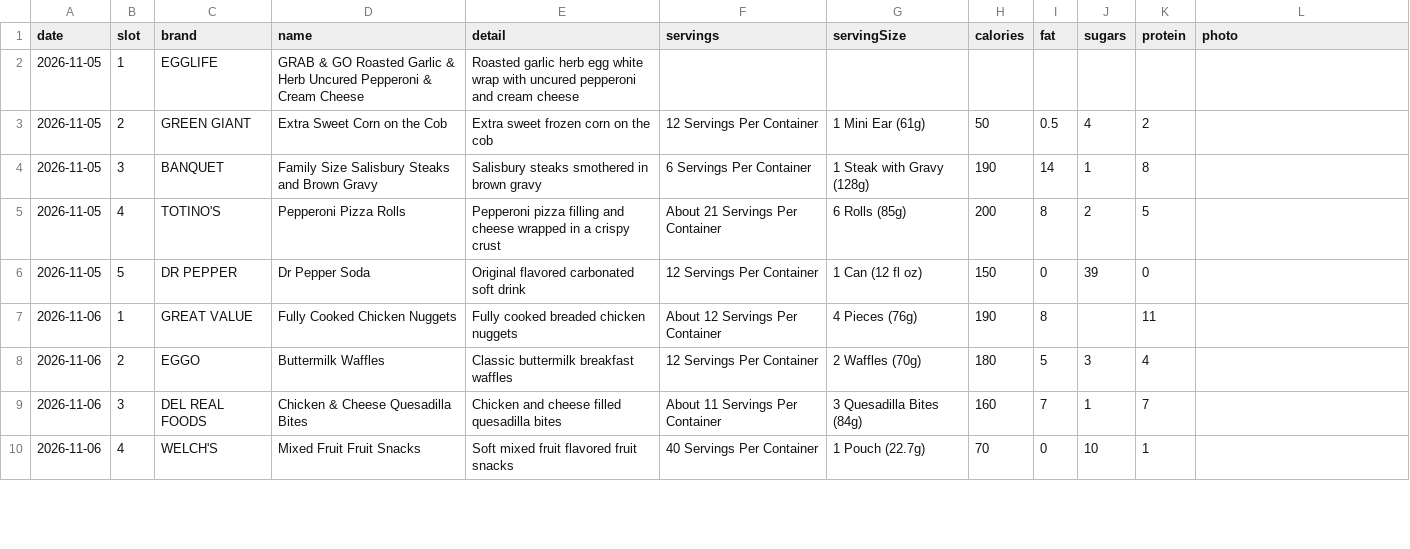
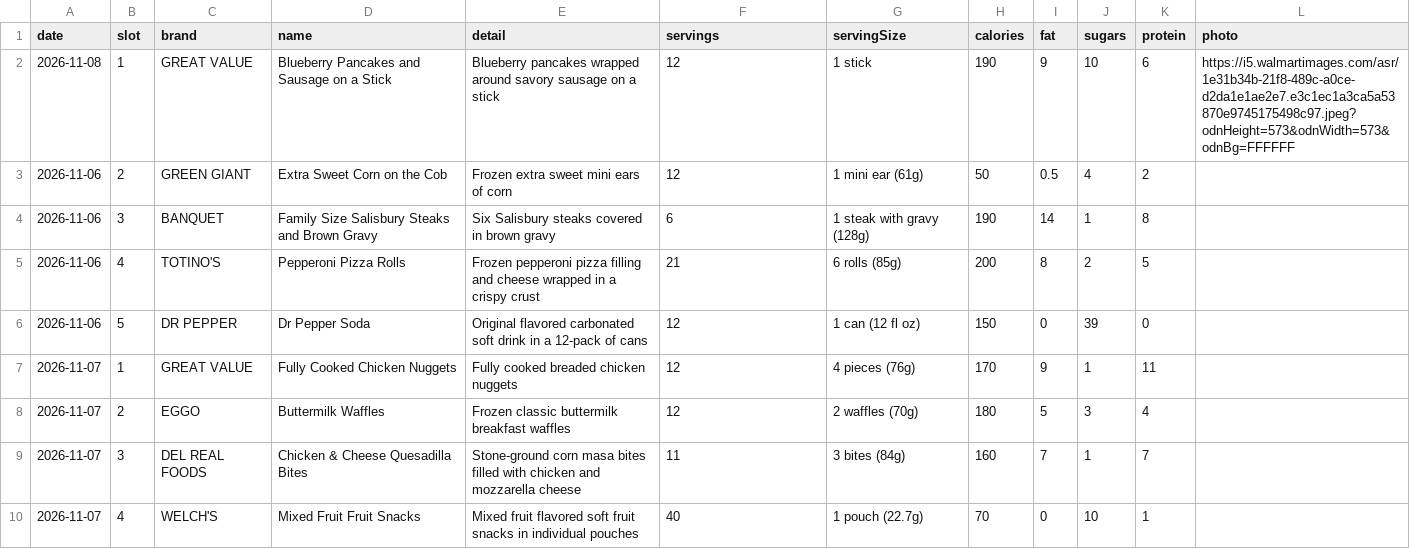
Before and after one commit to Talhahah/nutritiodle, a CSV file: public/daily-foods.csv, drawn as a sheet; only a part is shown; the diff covers the shown part only.

Commit message:
Update daily-foods.csv with new and modified entries
Added new food items and updated existing entries in the daily-foods.csv file.

```diff
--- a/public/daily-foods.csv
+++ b/public/daily-foods.csv
@@ -1,10 +1,10 @@
 date,slot,brand,name,detail,servings,servingSize,calories,fat,sugars,protein,photo
-2026-11-05,1,EGGLIFE,GRAB & GO Roasted Garlic & Herb Uncured Pepperoni & Cream Cheese,"Roasted garlic herb egg white wrap with uncured pepperoni and cream cheese",,,,,,,
-2026-11-05,2,GREEN GIANT,Extra Sweet Corn on the Cob,"Extra sweet frozen corn on the cob","12 Servings Per Container","1 Mini Ear (61g)",50,0.5,4,2,
-2026-11-05,3,BANQUET,Family Size Salisbury Steaks and Brown Gravy,"Salisbury steaks smothered in brown gravy","6 Servings Per Container","1 Steak with Gravy (128g)",190,14,1,8,
-2026-11-05,4,TOTINO'S,Pepperoni Pizza Rolls,"Pepperoni pizza filling and cheese wrapped in a crispy crust","About 21 Servings Per Container","6 Rolls (85g)",200,8,2,5,
-2026-11-05,5,DR PEPPER,Dr Pepper Soda,"Original flavored carbonated soft drink","12 Servings Per Container","1 Can (12 fl oz)",150,0,39,0,
-2026-11-06,1,GREAT VALUE,Fully Cooked Chicken Nuggets,"Fully cooked breaded chicken nuggets","About 12 Servings Per Container","4 Pieces (76g)",190,8,,11,
-2026-11-06,2,EGGO,Buttermilk Waffles,"Classic buttermilk breakfast waffles","12 Servings Per Container","2 Waffles (70g)",180,5,3,4,
-2026-11-06,3,DEL REAL FOODS,Chicken & Cheese Quesadilla Bites,"Chicken and cheese filled quesadilla bites","About 11 Servings Per Container","3 Quesadilla Bites (84g)",160,7,1,7,
-2026-11-06,4,WELCH'S,Mixed Fruit Fruit Snacks,"Soft mixed fruit flavored fruit snacks","40 Servings Per Container","1 Pouch (22.7g)",70,0,10,1,
+2026-11-08,1,GREAT VALUE,Blueberry Pancakes and Sausage on a Stick,"Blueberry pancakes wrapped around savory sausage on a stick",12,"1 stick",190,9,10,6,https://i5.walmartimages.com/asr/1e31b34b-21f8-489c-a0ce-d2da1e1ae2e7.e3c1ec1a3ca5a53870e9745175498c97.jpeg?odnHeight=573&odnWidth=573&odnBg=FFFFFF
+2026-11-06,2,GREEN GIANT,Extra Sweet Corn on the Cob,"Frozen extra sweet mini ears of corn",12,"1 mini ear (61g)",50,0.5,4,2,
+2026-11-06,3,BANQUET,Family Size Salisbury Steaks and Brown Gravy,"Six Salisbury steaks covered in brown gravy",6,"1 steak with gravy (128g)",190,14,1,8,
+2026-11-06,4,TOTINO'S,Pepperoni Pizza Rolls,"Frozen pepperoni pizza filling and cheese wrapped in a crispy crust",21,"6 rolls (85g)",200,8,2,5,
+2026-11-06,5,DR PEPPER,Dr Pepper Soda,"Original flavored carbonated soft drink in a 12-pack of cans",12,"1 can (12 fl oz)",150,0,39,0,
+2026-11-07,1,GREAT VALUE,Fully Cooked Chicken Nuggets,"Fully cooked breaded chicken nuggets",12,"4 pieces (76g)",170,9,1,11,
+2026-11-07,2,EGGO,Buttermilk Waffles,"Frozen classic buttermilk breakfast waffles",12,"2 waffles (70g)",180,5,3,4,
+2026-11-07,3,DEL REAL FOODS,Chicken & Cheese Quesadilla Bites,"Stone-ground corn masa bites filled with chicken and mozzarella cheese",11,"3 bites (84g)",160,7,1,7,
+2026-11-07,4,WELCH'S,Mixed Fruit Fruit Snacks,"Mixed fruit flavored soft fruit snacks in individual pouches",40,"1 pouch (22.7g)",70,0,10,1,
```
Also changed, not shown: 3 added rows, 3 removed rows and 10 edited cells elsewhere in this file.
